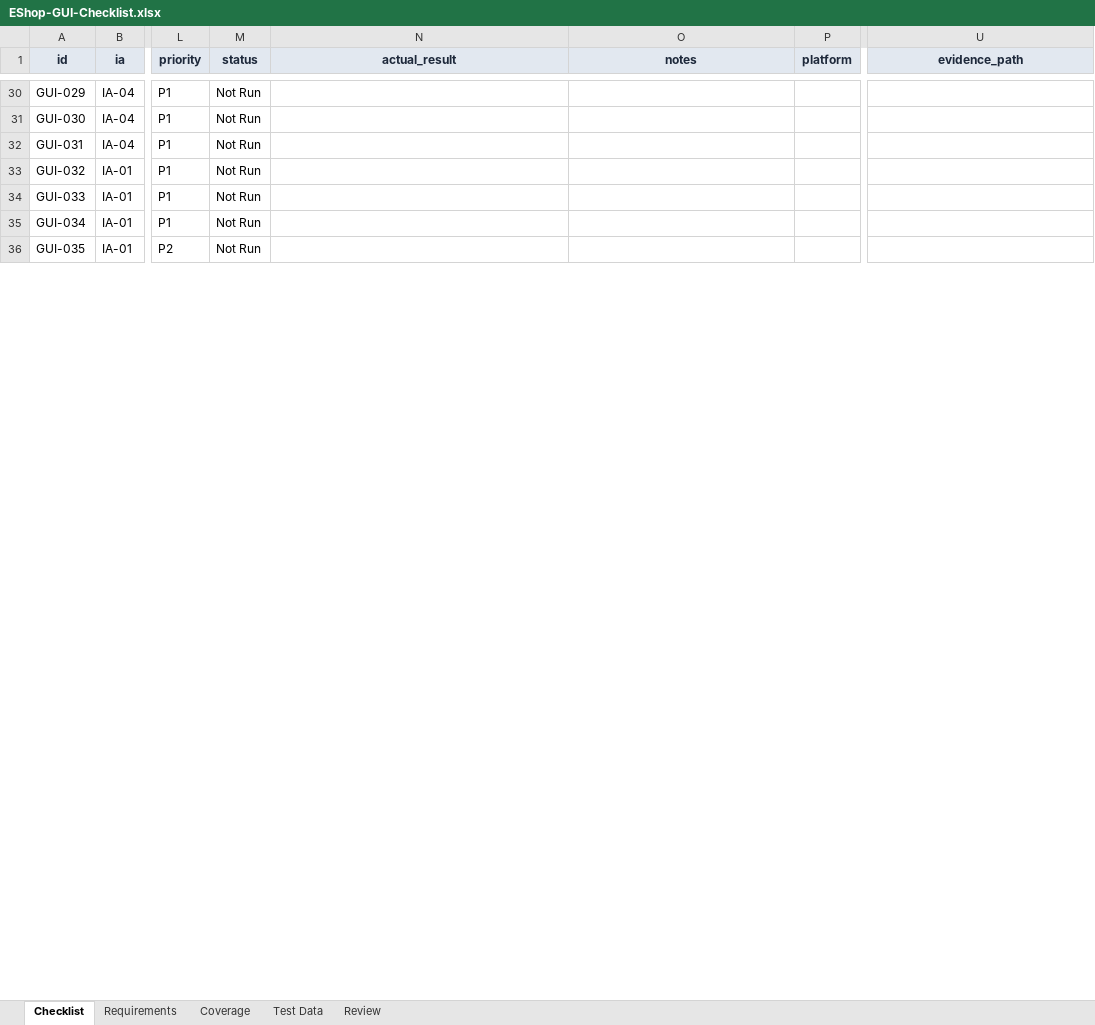
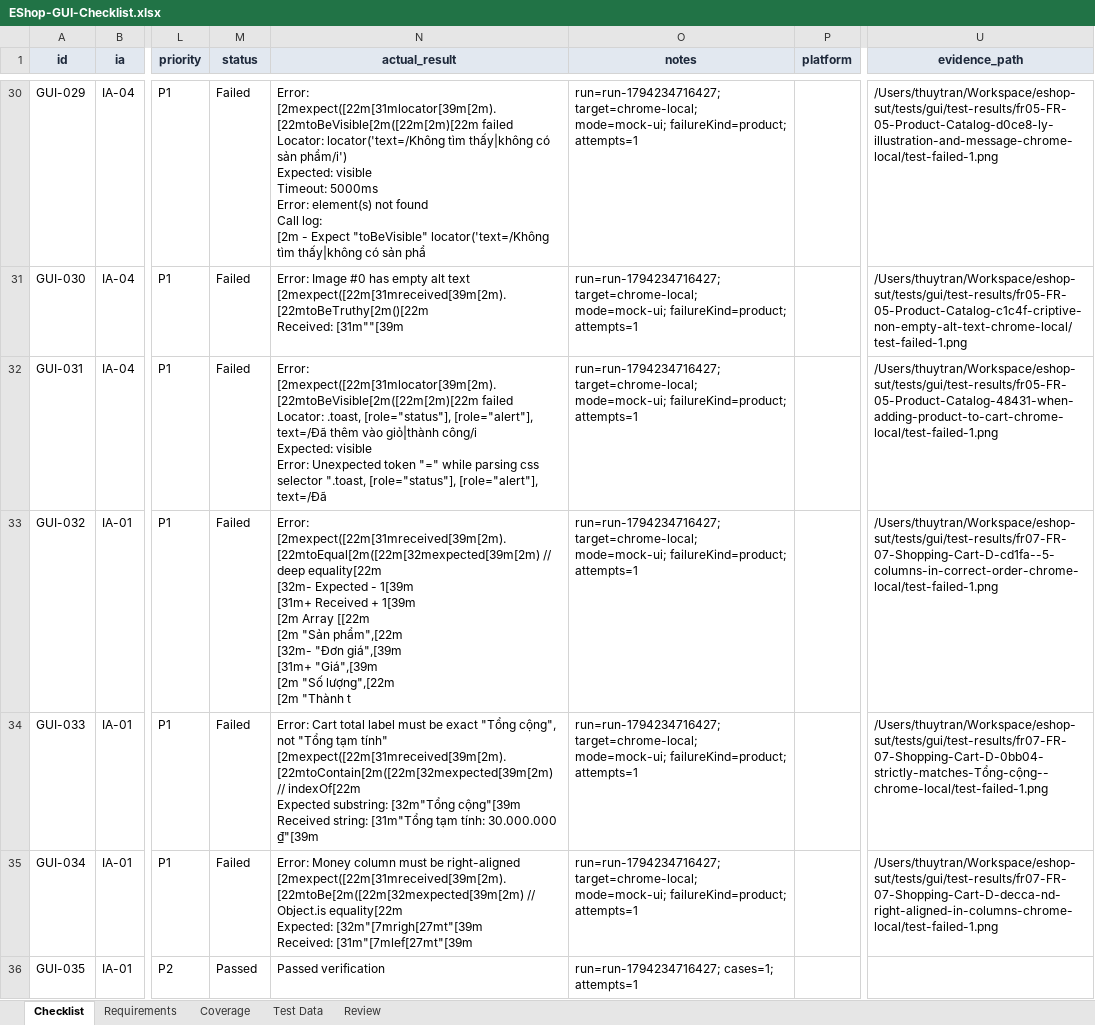
Before and after one commit to thuytranj/eshop-sut, an Excel workbook: docs/gui-checklist/EShop-GUI-Checklist.xlsx, sheet Checklist, drawn as a sheet; only a part is shown, gaps mark what is left out; values as stored, in another font and other column widths than the file's, no borders; ↵ is a line break in a cell; the diff covers the shown part only; the diff names each change by its address in the sheet, - before the commit and + after, or states it on an @@ line.

Commit message:
test(gui): record Chrome execution, update Excel checklist and summary

```diff
--- a/docs/gui-checklist/EShop-GUI-Checklist.xlsx (sheet Checklist)
+++ b/docs/gui-checklist/EShop-GUI-Checklist.xlsx (sheet Checklist)
-M30:M35 (status): Not Run
+M30:M35 (status): Failed
-N30 (actual_result): (empty)
+N30 (actual_result): Error: [2mexpect([22m[31mlocator[39m[2m).[22mtoBeVisible[2m([22m[2m)[22m failed ↵ Locator: locator('text=/Không tìm thấy|không có sản phẩm/i') ↵ Expected: visible ↵ Timeout: 5000ms ↵ Error: element(s) not found ↵ Call log: ↵ [2m - Expect "toBeVisible" locator('text=/Không tìm thấy|không có sản phẩ
-O30:O35 (notes): (empty)
+O30:O35 (notes): run=run-1794234716427; target=chrome-local; mode=mock-ui; failureKind=product; attempts=1
-U30 (evidence_path): (empty)
+U30 (evidence_path): /Users/thuytran/Workspace/eshop-sut/tests/gui/test-results/fr05-FR-05-Product-Catalog-d0ce8-ly-illustration-and-message-chrome-local/test-failed-1.png
-N31 (actual_result): (empty)
+N31 (actual_result): Error: Image #0 has empty alt text ↵ [2mexpect([22m[31mreceived[39m[2m).[22mtoBeTruthy[2m()[22m ↵ Received: [31m""[39m
-U31 (evidence_path): (empty)
+U31 (evidence_path): /Users/thuytran/Workspace/eshop-sut/tests/gui/test-results/fr05-FR-05-Product-Catalog-c1c4f-criptive-non-empty-alt-text-chrome-local/test-failed-1.png
-N32 (actual_result): (empty)
+N32 (actual_result): Error: [2mexpect([22m[31mlocator[39m[2m).[22mtoBeVisible[2m([22m[2m)[22m failed ↵ Locator: .toast, [role="status"], [role="alert"], text=/Đã thêm vào giỏ|thành công/i ↵ Expected: visible ↵ Error: Unexpected token "=" while parsing css selector ".toast, [role="status"], [role="alert"], text=/Đã
-U32 (evidence_path): (empty)
+U32 (evidence_path): /Users/thuytran/Workspace/eshop-sut/tests/gui/test-results/fr05-FR-05-Product-Catalog-48431-when-adding-product-to-cart-chrome-local/test-failed-1.png
-N33 (actual_result): (empty)
+N33 (actual_result): Error: [2mexpect([22m[31mreceived[39m[2m).[22mtoEqual[2m([22m[32mexpected[39m[2m) // deep equality[22m ↵ [32m- Expected - 1[39m ↵ [31m+ Received + 1[39m ↵ [2m Array [[22m ↵ [2m "Sản phẩm",[22m ↵ [32m- "Đơn giá",[39m ↵ [31m+ "Giá",[39m ↵ [2m "Số lượng",[22m ↵ [2m "Thành t
-U33 (evidence_path): (empty)
+U33 (evidence_path): /Users/thuytran/Workspace/eshop-sut/tests/gui/test-results/fr07-FR-07-Shopping-Cart-D-cd1fa--5-columns-in-correct-order-chrome-local/test-failed-1.png
-N34 (actual_result): (empty)
+N34 (actual_result): Error: Cart total label must be exact "Tổng cộng", not "Tổng tạm tính" ↵ [2mexpect([22m[31mreceived[39m[2m).[22mtoContain[2m([22m[32mexpected[39m[2m) // indexOf[22m ↵ Expected substring: [32m"Tổng cộng"[39m ↵ Received string: [31m"Tổng tạm tính: 30.000.000 ₫"[39m
-U34 (evidence_path): (empty)
+U34 (evidence_path): /Users/thuytran/Workspace/eshop-sut/tests/gui/test-results/fr07-FR-07-Shopping-Cart-D-0bb04-strictly-matches-Tổng-cộng--chrome-local/test-failed-1.png
-N35 (actual_result): (empty)
+N35 (actual_result): Error: Money column must be right-aligned ↵ [2mexpect([22m[31mreceived[39m[2m).[22mtoBe[2m([22m[32mexpected[39m[2m) // Object.is equality[22m ↵ Expected: [32m"[7mrigh[27mt"[39m ↵ Received: [31m"[7mlef[27mt"[39m
-U35 (evidence_path): (empty)
+U35 (evidence_path): /Users/thuytran/Workspace/eshop-sut/tests/gui/test-results/fr07-FR-07-Shopping-Cart-D-decca-nd-right-aligned-in-columns-chrome-local/test-failed-1.png
-M36 (status): Not Run
+M36 (status): Passed
-N36 (actual_result): (empty)
+N36 (actual_result): Passed verification
-O36 (notes): (empty)
+O36 (notes): run=run-1794234716427; cases=1; attempts=1
```
Also changed, not shown: 229 edited cells elsewhere in this sheet, 57 other files.
